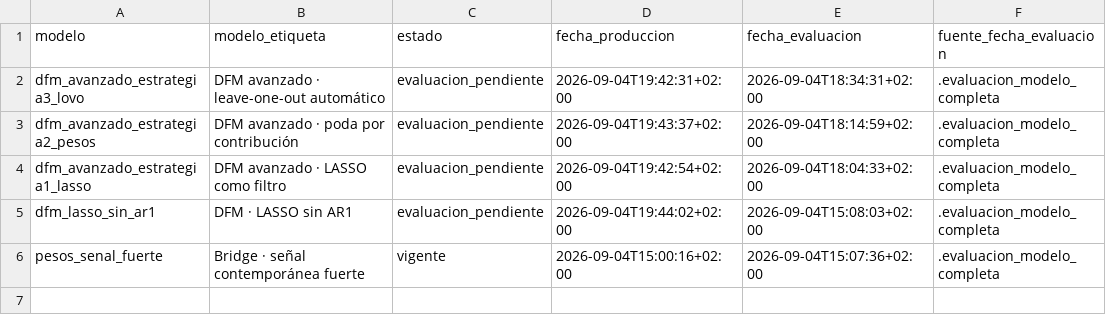
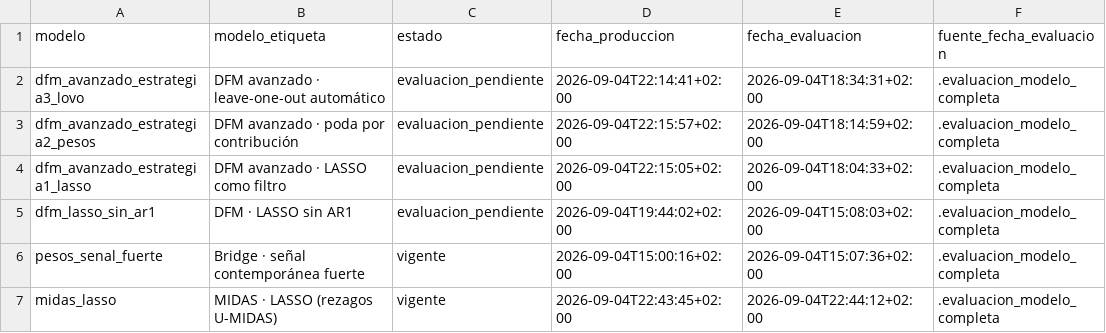
Before and after one commit to Nurwe/my-website, a CSV file: brazil/data/model-evaluation-status.csv, drawn as a sheet.

```diff
--- a/brazil/data/model-evaluation-status.csv
+++ b/brazil/data/model-evaluation-status.csv
@@ -1,6 +1,7 @@
 modelo,modelo_etiqueta,estado,fecha_produccion,fecha_evaluacion,fuente_fecha_evaluacion
-dfm_avanzado_estrategia3_lovo,DFM avanzado · leave-one-out automático,evaluacion_pendiente,2026-09-04T19:42:31+02:00,2026-09-04T18:34:31+02:00,.evaluacion_modelo_completa
-dfm_avanzado_estrategia2_pesos,DFM avanzado · poda por contribución,evaluacion_pendiente,2026-09-04T19:43:37+02:00,2026-09-04T18:14:59+02:00,.evaluacion_modelo_completa
-dfm_avanzado_estrategia1_lasso,DFM avanzado · LASSO como filtro,evaluacion_pendiente,2026-09-04T19:42:54+02:00,2026-09-04T18:04:33+02:00,.evaluacion_modelo_completa
+dfm_avanzado_estrategia3_lovo,DFM avanzado · leave-one-out automático,evaluacion_pendiente,2026-09-04T22:14:41+02:00,2026-09-04T18:34:31+02:00,.evaluacion_modelo_completa
+dfm_avanzado_estrategia2_pesos,DFM avanzado · poda por contribución,evaluacion_pendiente,2026-09-04T22:15:57+02:00,2026-09-04T18:14:59+02:00,.evaluacion_modelo_completa
+dfm_avanzado_estrategia1_lasso,DFM avanzado · LASSO como filtro,evaluacion_pendiente,2026-09-04T22:15:05+02:00,2026-09-04T18:04:33+02:00,.evaluacion_modelo_completa
 dfm_lasso_sin_ar1,DFM · LASSO sin AR1,evaluacion_pendiente,2026-09-04T19:44:02+02:00,2026-09-04T15:08:03+02:00,.evaluacion_modelo_completa
 pesos_senal_fuerte,Bridge · señal contemporánea fuerte,vigente,2026-09-04T15:00:16+02:00,2026-09-04T15:07:36+02:00,.evaluacion_modelo_completa
+midas_lasso,MIDAS · LASSO (rezagos U-MIDAS),vigente,2026-09-04T22:43:45+02:00,2026-09-04T22:44:12+02:00,.evaluacion_modelo_completa
```
Also changed, not shown: brazil/data/model-comparison.csv, brazil/data/model-rmse.csv, 1 other file.
